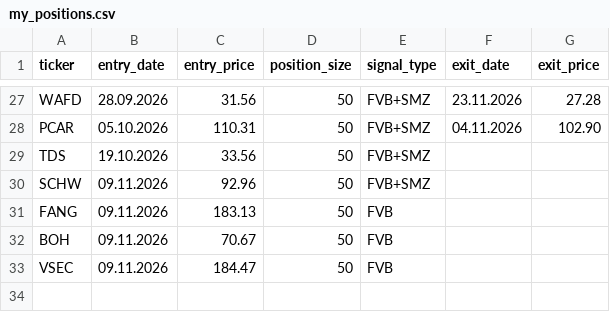
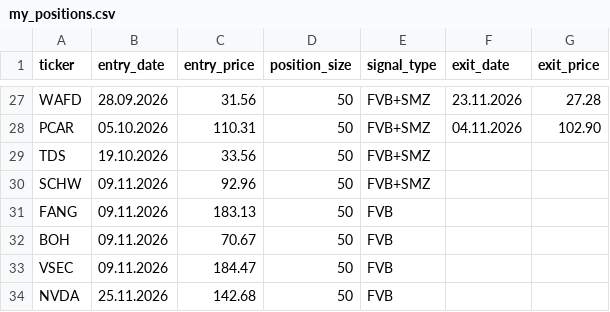
Before and after one commit to Fortjo/fvb-scanner, a CSV file: my_positions.csv, drawn as a sheet; only a part is shown, gaps mark what is left out; the diff names each change by its address in the sheet, - before the commit and + after, or states it on an @@ line.

```diff
--- a/my_positions.csv
+++ b/my_positions.csv
+row 34: NVDA | 25.11.2026 | 142.68 | 50 | FVB
```
Also changed, not shown: 1 other file.
